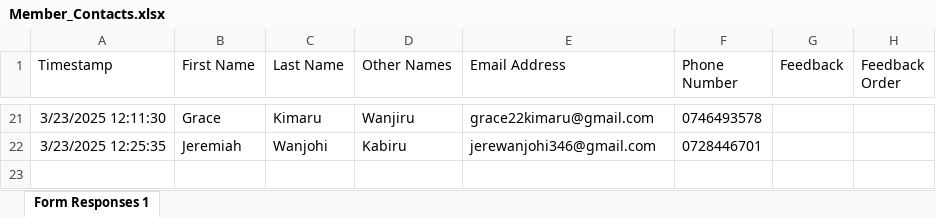
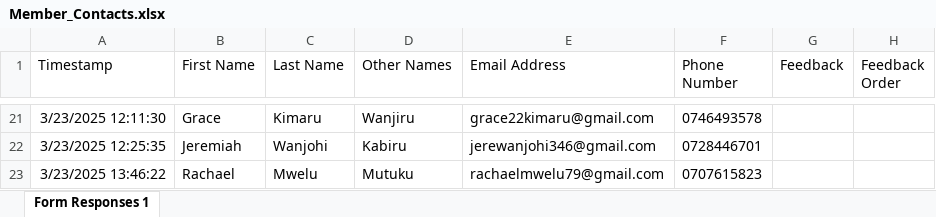
Before and after one commit to parkroad-fellowship/core, an Excel workbook: app/Console/Commands/Member/Member_Contacts.xlsx, sheet Form Responses 1, drawn as a sheet; only a part is shown, gaps mark what is left out; values as stored, in another font and other column widths than the file's, no borders; charts and pictures and table styles not drawn; the diff names each change by its address in the sheet, - before the commit and + after, or states it on an @@ line.

Commit message:
Update contacts

```diff
--- a/app/Console/Commands/Member/Member_Contacts.xlsx (sheet Form Responses 1)
+++ b/app/Console/Commands/Member/Member_Contacts.xlsx (sheet Form Responses 1)
+row 23: 3/23/2025 13:46:22 | Rachael | Mwelu | Mutuku | rachaelmwelu79@gmail.com | 0707615823
```
